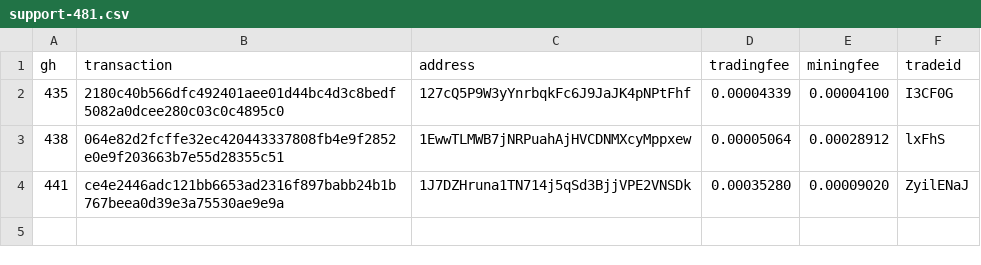
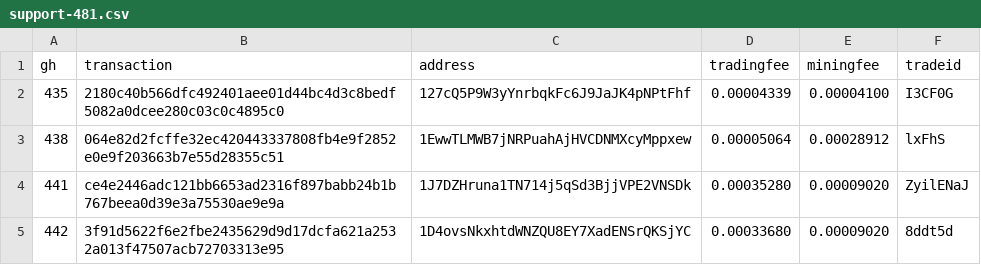
Before and after one commit to bisq-network/support, a CSV file: support-481.csv, drawn as a sheet.

Commit message:
Add txns for fee reimbursement #442

```diff
--- a/support-481.csv
+++ b/support-481.csv
@@ -4 +4,2 @@ gh,transaction,address,tradingfee,miningfee,tradeid
 441,ce4e2446adc121bb6653ad2316f897babb24b1b767beea0d39e3a75530ae9e9a,1J7DZHruna1TN714j5qSd3BjjVPE2VNSDk,0.00035280,0.00009020,ZyilENaJ
+442,3f91d5622f6e2fbe2435629d9d17dcfa621a2532a013f47507acb72703313e95,1D4ovsNkxhtdWNZQU8EY7XadENSrQKSjYC,0.00033680,0.00009020,8ddt5d
```
